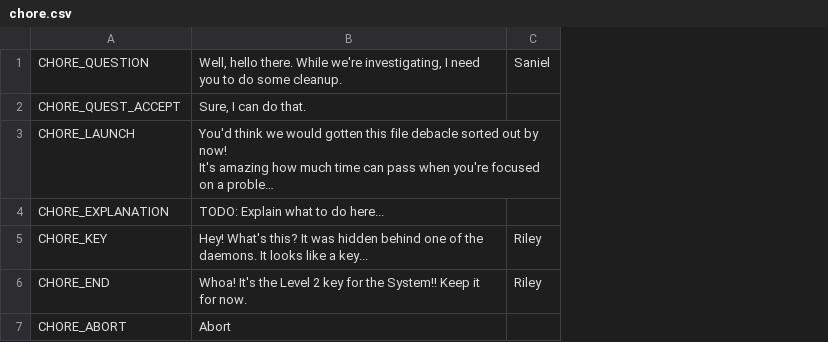
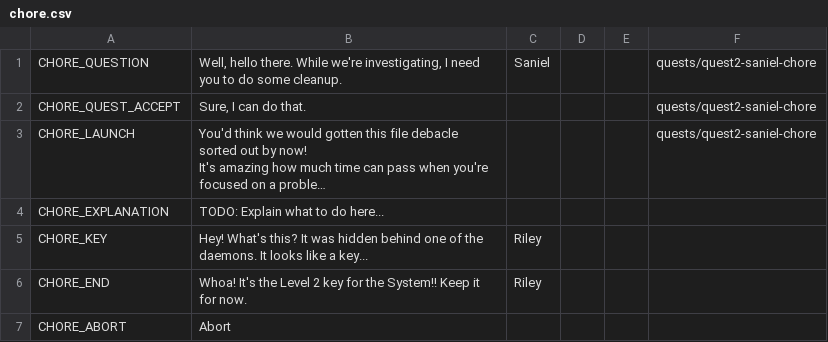
Before and after one commit to endlessm/clubhouse, a CSV file: data/quests_strings/chore.csv, drawn as a sheet; long unchanged cells end in …; the diff names each change by its address in the sheet, - before the commit and + after, or states it on an @@ line.

Commit message:
data: Update quests strings CSV
From sheets: all.

Quests requested for import: all.

```diff
--- a/data/quests_strings/chore.csv
+++ b/data/quests_strings/chore.csv
+column D, empty
+column E, empty
+column F, rows 1-3: all quests/quest2-saniel-chore
```
Also changed, not shown: data/quests_strings/hackdex2find.csv, data/quests_strings/lightspeedintro.csv, 2 other files.
